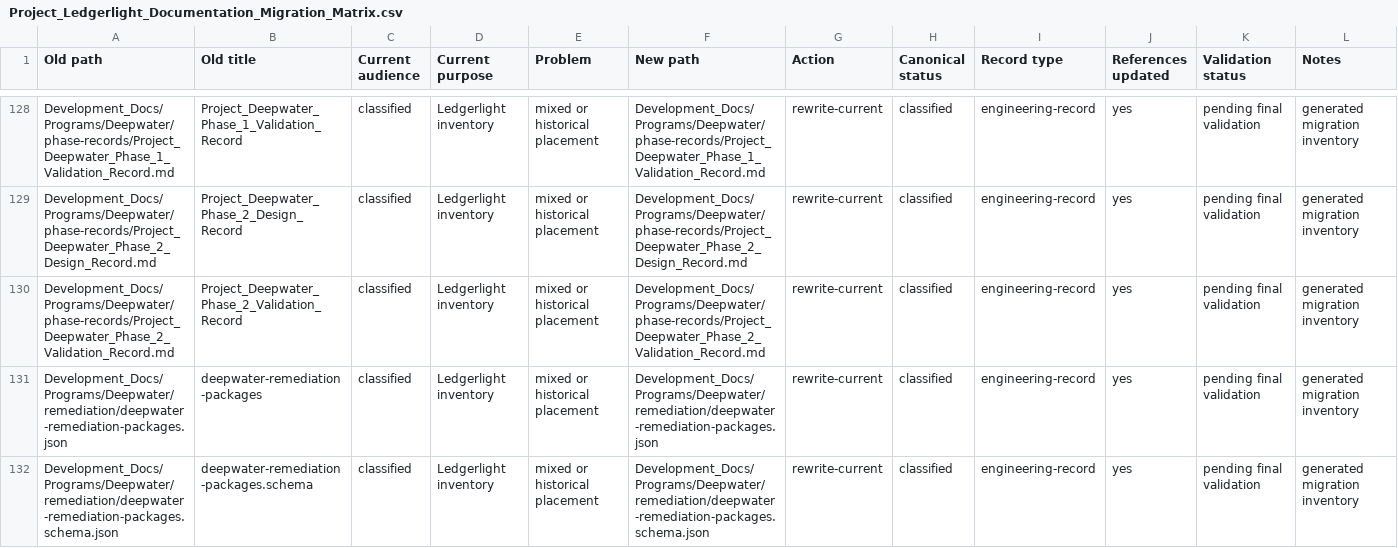
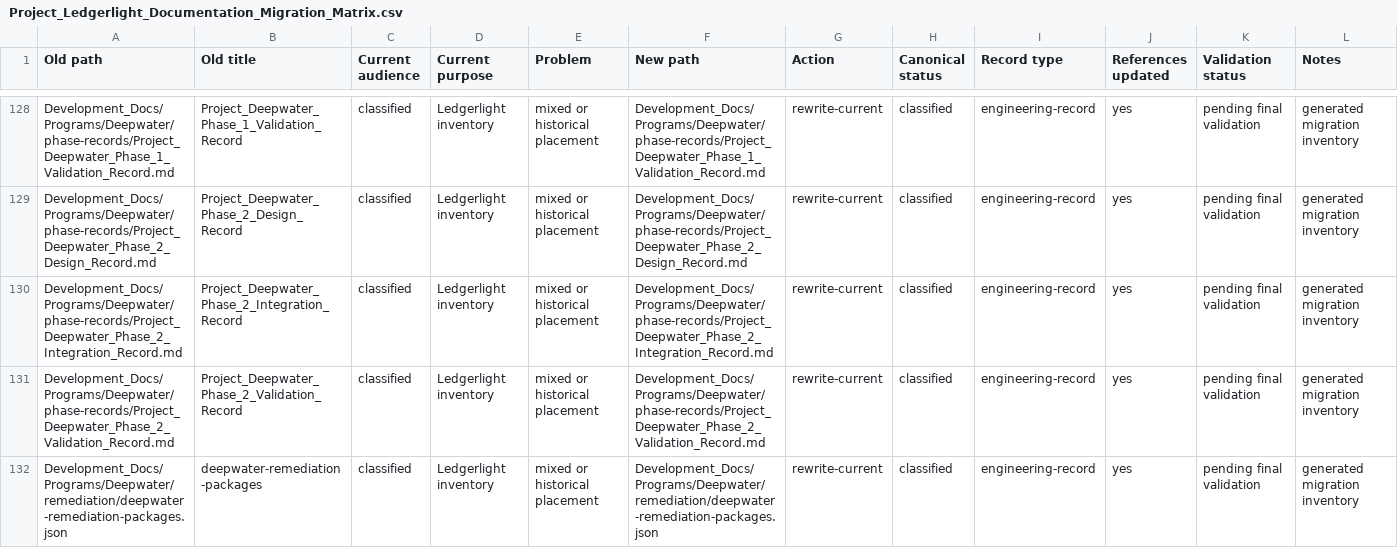
Before and after one commit to Kgray44/treasurehuntSoT, a CSV file: Development_Docs/Project_Ledgerlight_Documentation_Migration_Matrix.csv, drawn as a sheet; only a part is shown, gaps mark what is left out; the shorter side is filled out with more unchanged rows.

Commit message:
docs(drydock): reconcile Deepwater closure

```diff
--- a/Development_Docs/Project_Ledgerlight_Documentation_Migration_Matrix.csv
+++ b/Development_Docs/Project_Ledgerlight_Documentation_Migration_Matrix.csv
@@ -129,2 +129,3 @@ Old path,Old title,Current audience,Current purpose,Problem,New path,Action,Cano
 "Development_Docs/Programs/Deepwater/phase-records/Project_Deepwater_Phase_2_Design_Record.md","Project_Deepwater_Phase_2_Design_Record","classified","Ledgerlight inventory","mixed or historical placement","Development_Docs/Programs/Deepwater/phase-records/Project_Deepwater_Phase_2_Design_Record.md","rewrite-current","classified","engineering-record","yes","pending final validation","generated migration inventory"
+"Development_Docs/Programs/Deepwater/phase-records/Project_Deepwater_Phase_2_Integration_Record.md","Project_Deepwater_Phase_2_Integration_Record","classified","Ledgerlight inventory","mixed or historical placement","Development_Docs/Programs/Deepwater/phase-records/Project_Deepwater_Phase_2_Integration_Record.md","rewrite-current","classified","engineering-record","yes","pending final validation","generated migration inventory"
 "Development_Docs/Programs/Deepwater/phase-records/Project_Deepwater_Phase_2_Validation_Record.md","Project_Deepwater_Phase_2_Validation_Record","classified","Ledgerlight inventory","mixed or historical placement","Development_Docs/Programs/Deepwater/phase-records/Project_Deepwater_Phase_2_Validation_Record.md","rewrite-current","classified","engineering-record","yes","pending final validation","generated migration inventory"
```
Also changed, not shown: 2 other files.
